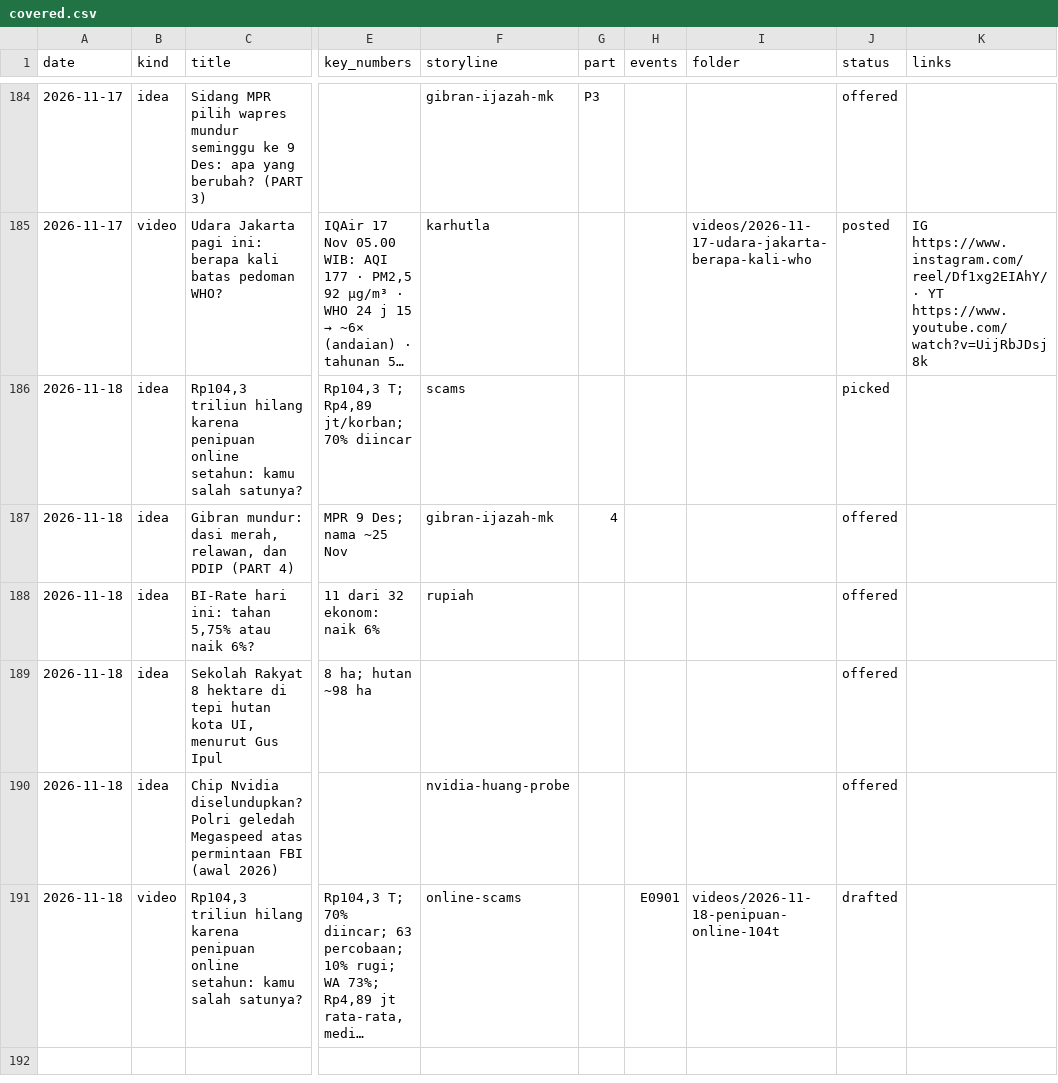
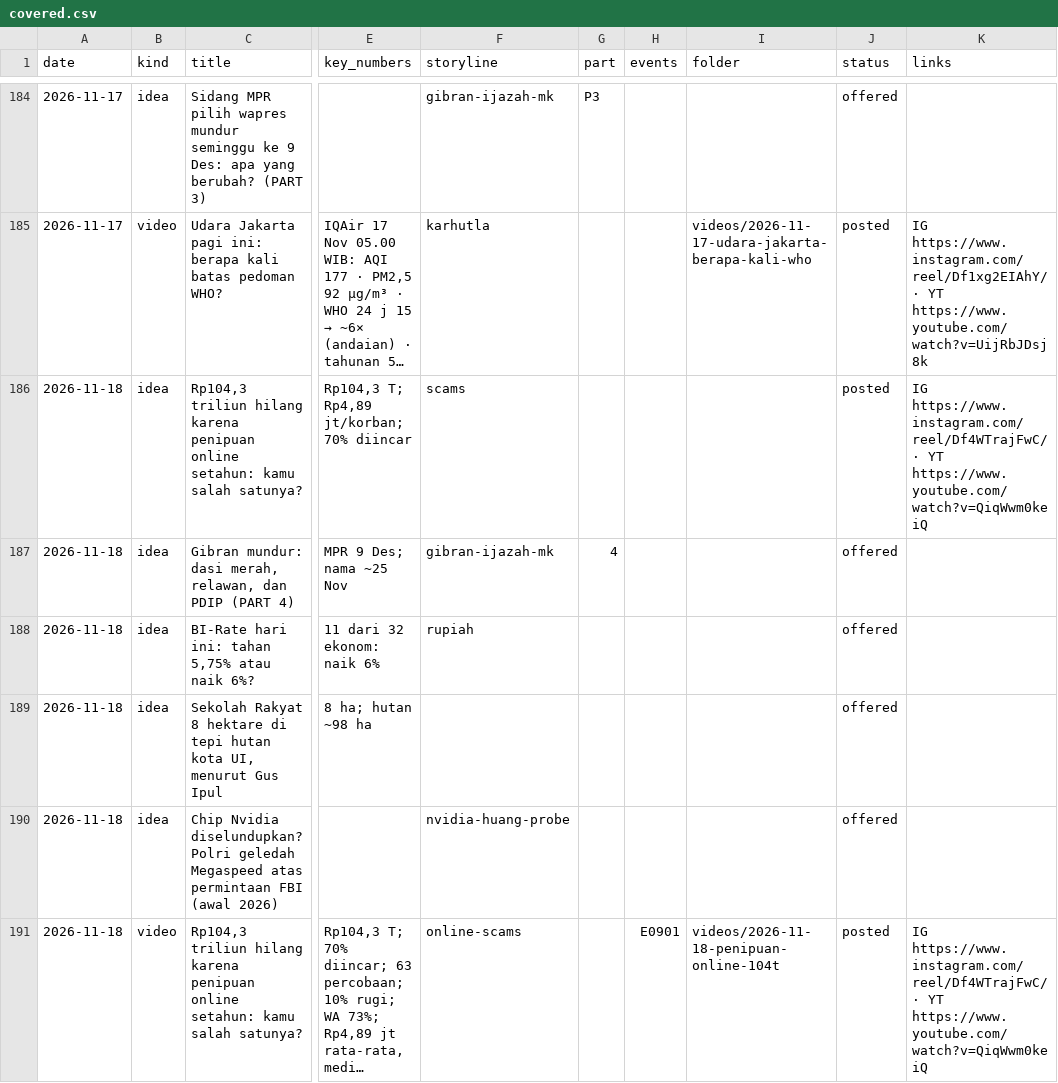
Before and after one commit to psatyadarma/explainer-studio, a CSV file: accounts/rangkumindong/knowledge/covered.csv, drawn as a sheet; only a part is shown, gaps mark what is left out; long unchanged cells end in …; the diff names each change by its address in the sheet, - before the commit and + after, or states it on an @@ line.

```diff
--- a/accounts/rangkumindong/knowledge/covered.csv
+++ b/accounts/rangkumindong/knowledge/covered.csv
-J186 (status): picked
+J186 (status): posted
-K186 (links): (empty)
+K186 (links): IG https://www.instagram.com/reel/Df4WTrajFwC/ · YT https://www.youtube.com/watch?v=QiqWwm0keiQ
-J191 (status): drafted
+J191 (status): posted
-K191 (links): (empty)
+K191 (links): IG https://www.instagram.com/reel/Df4WTrajFwC/ · YT https://www.youtube.com/watch?v=QiqWwm0keiQ
```
Also changed, not shown: accounts/rangkumindong/knowledge/hooks.csv, 11 other files.
